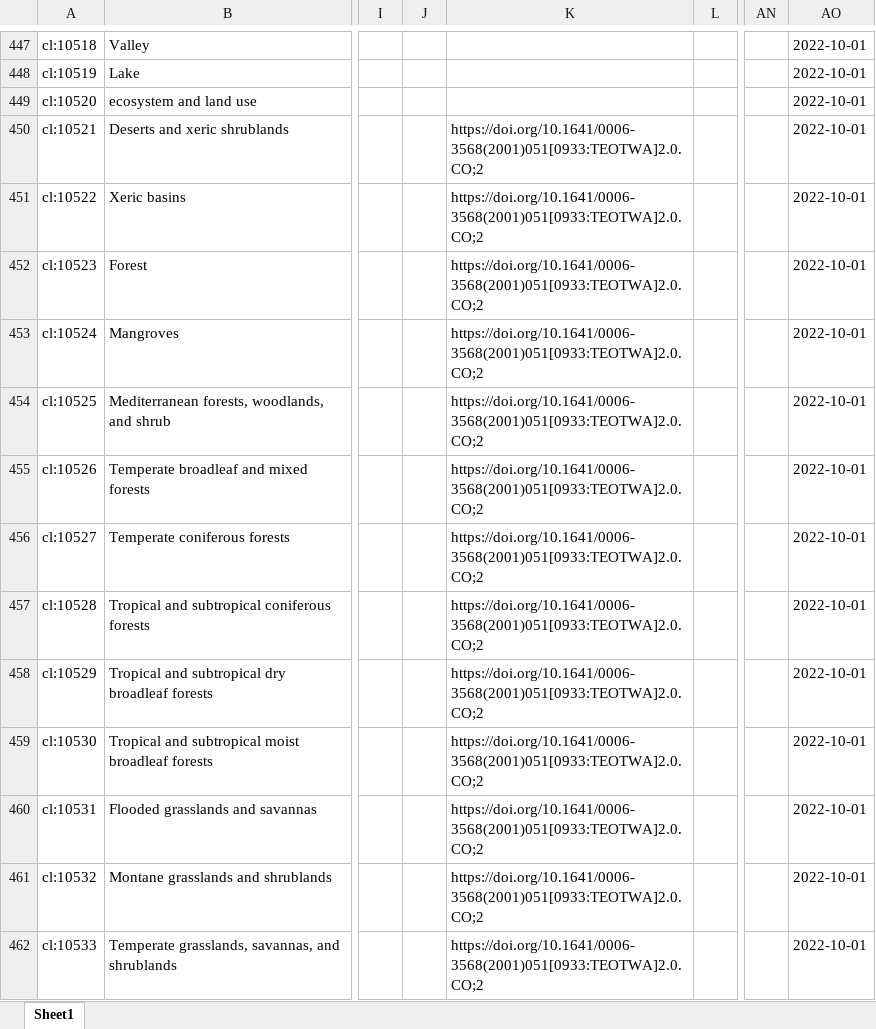
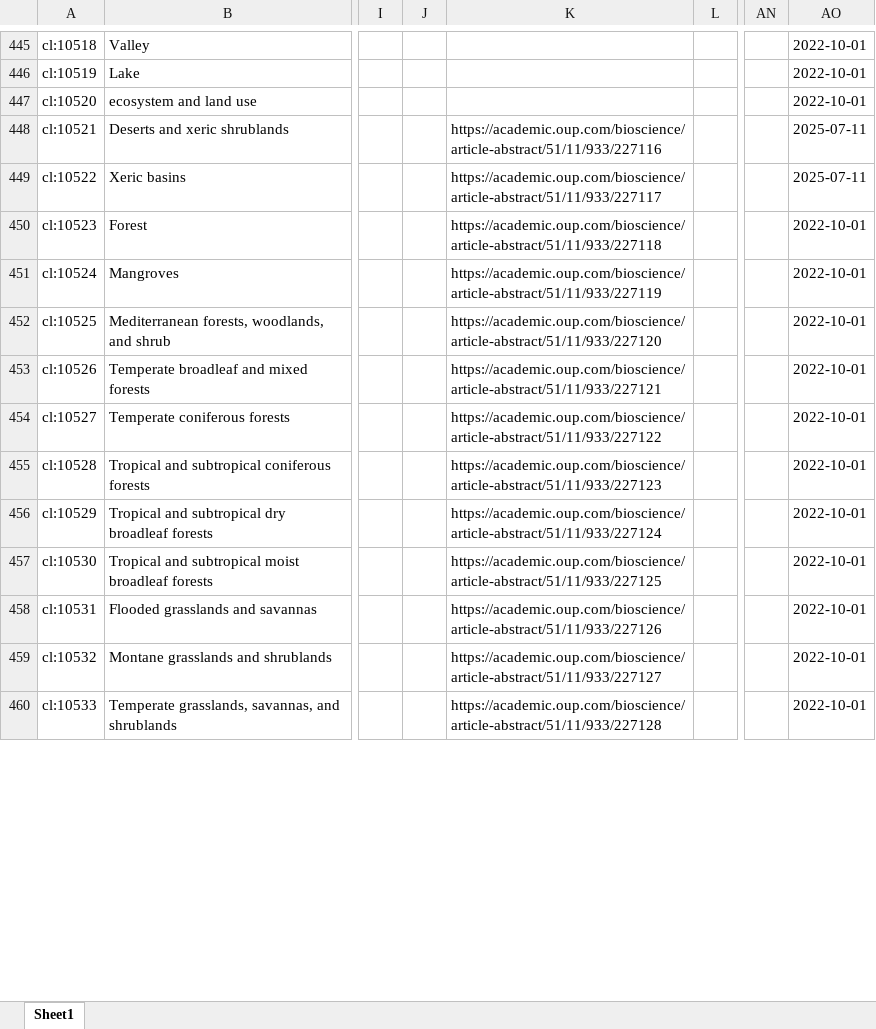
Before and after one commit to LTER-Europe/eLTER_CL, an Excel workbook: elter_cl.xlsx, sheet Sheet1, drawn as a sheet; only a part is shown, gaps mark what is left out; values as stored, in another font and other column widths than the file's, no borders; addresses are those after the commit; the diff covers the shown part only; the diff names each change by its address in the sheet, - before the commit and + after, or states it on an @@ line.

```diff
--- a/elter_cl.xlsx (sheet Sheet1)
+++ b/elter_cl.xlsx (sheet Sheet1)
-K448: https://doi.org/10.1641/0006-3568(2001)051[0933:TEOTWA]2.0.CO;2
+K448: https://academic.oup.com/bioscience/article-abstract/51/11/933/227116
-AO448:AO449: 2022-10-01
+AO448:AO449: 2025-07-11
-K449: https://doi.org/10.1641/0006-3568(2001)051[0933:TEOTWA]2.0.CO;2
+K449: https://academic.oup.com/bioscience/article-abstract/51/11/933/227117
-K450: https://doi.org/10.1641/0006-3568(2001)051[0933:TEOTWA]2.0.CO;2
+K450: https://academic.oup.com/bioscience/article-abstract/51/11/933/227118
-K451: https://doi.org/10.1641/0006-3568(2001)051[0933:TEOTWA]2.0.CO;2
+K451: https://academic.oup.com/bioscience/article-abstract/51/11/933/227119
-K452: https://doi.org/10.1641/0006-3568(2001)051[0933:TEOTWA]2.0.CO;2
+K452: https://academic.oup.com/bioscience/article-abstract/51/11/933/227120
-K453: https://doi.org/10.1641/0006-3568(2001)051[0933:TEOTWA]2.0.CO;2
+K453: https://academic.oup.com/bioscience/article-abstract/51/11/933/227121
-K454: https://doi.org/10.1641/0006-3568(2001)051[0933:TEOTWA]2.0.CO;2
+K454: https://academic.oup.com/bioscience/article-abstract/51/11/933/227122
-K455: https://doi.org/10.1641/0006-3568(2001)051[0933:TEOTWA]2.0.CO;2
+K455: https://academic.oup.com/bioscience/article-abstract/51/11/933/227123
-K456: https://doi.org/10.1641/0006-3568(2001)051[0933:TEOTWA]2.0.CO;2
+K456: https://academic.oup.com/bioscience/article-abstract/51/11/933/227124
-K457: https://doi.org/10.1641/0006-3568(2001)051[0933:TEOTWA]2.0.CO;2
+K457: https://academic.oup.com/bioscience/article-abstract/51/11/933/227125
-K458: https://doi.org/10.1641/0006-3568(2001)051[0933:TEOTWA]2.0.CO;2
+K458: https://academic.oup.com/bioscience/article-abstract/51/11/933/227126
-K459: https://doi.org/10.1641/0006-3568(2001)051[0933:TEOTWA]2.0.CO;2
+K459: https://academic.oup.com/bioscience/article-abstract/51/11/933/227127
-K460: https://doi.org/10.1641/0006-3568(2001)051[0933:TEOTWA]2.0.CO;2
+K460: https://academic.oup.com/bioscience/article-abstract/51/11/933/227128
```
Also changed, not shown: 2 removed rows and 15 edited cells elsewhere in this sheet, 3 other files.
